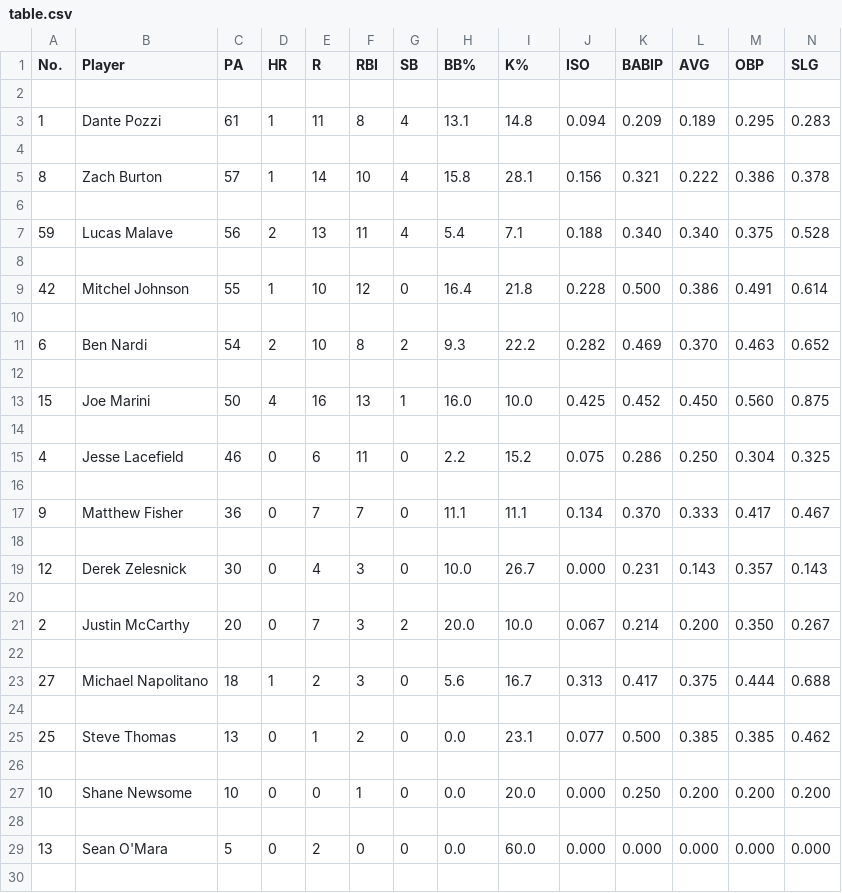
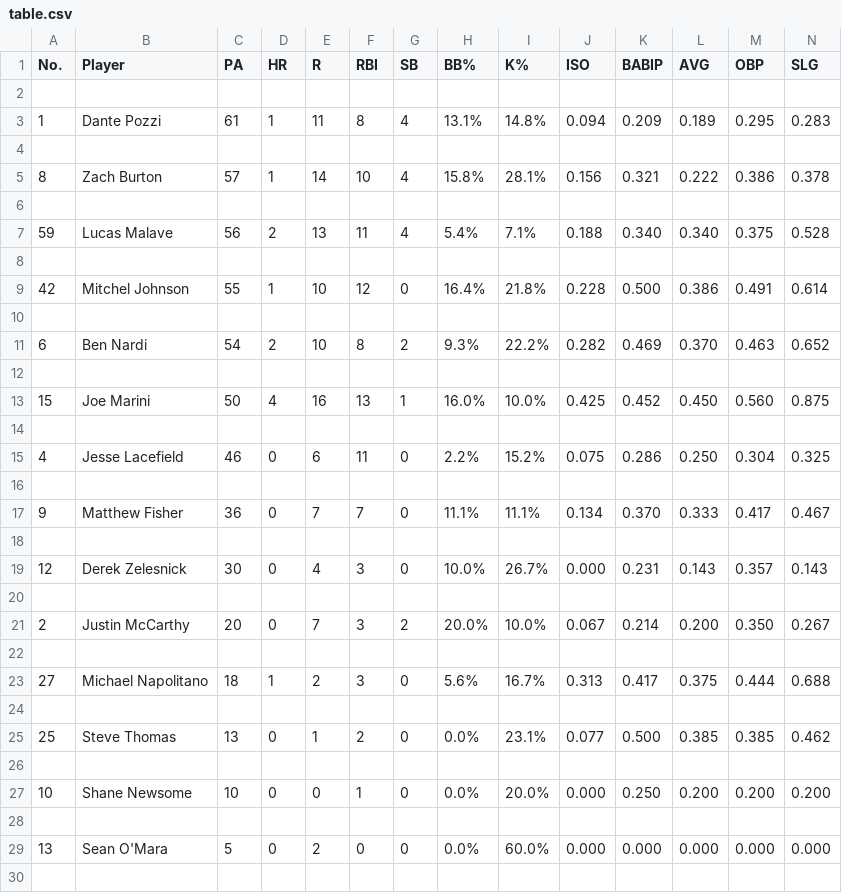
Before and after one commit to smomara/CUA-Baseball-Stats, a CSV file: table.csv, drawn as a sheet; only a part is shown; the diff covers the shown part only.

Commit message:
stat update

```diff
--- a/table.csv
+++ b/table.csv
@@ -2,29 +2,29 @@ No.,Player,PA,HR,R,RBI,SB,BB%,K%,ISO,BABIP,AVG,OBP,SLG
 
-1,Dante Pozzi,61,1,11,8,4,13.1,14.8,0.094,0.209,0.189,0.295,0.283
+1,Dante Pozzi,61,1,11,8,4,13.1%,14.8%,0.094,0.209,0.189,0.295,0.283
 
-8,Zach Burton,57,1,14,10,4,15.8,28.1,0.156,0.321,0.222,0.386,0.378
+8,Zach Burton,57,1,14,10,4,15.8%,28.1%,0.156,0.321,0.222,0.386,0.378
 
-59,Lucas Malave,56,2,13,11,4,5.4,7.1,0.188,0.340,0.340,0.375,0.528
+59,Lucas Malave,56,2,13,11,4,5.4%,7.1%,0.188,0.340,0.340,0.375,0.528
 
-42,Mitchel Johnson,55,1,10,12,0,16.4,21.8,0.228,0.500,0.386,0.491,0.614
+42,Mitchel Johnson,55,1,10,12,0,16.4%,21.8%,0.228,0.500,0.386,0.491,0.614
 
-6,Ben Nardi,54,2,10,8,2,9.3,22.2,0.282,0.469,0.370,0.463,0.652
+6,Ben Nardi,54,2,10,8,2,9.3%,22.2%,0.282,0.469,0.370,0.463,0.652
 
-15,Joe Marini,50,4,16,13,1,16.0,10.0,0.425,0.452,0.450,0.560,0.875
+15,Joe Marini,50,4,16,13,1,16.0%,10.0%,0.425,0.452,0.450,0.560,0.875
 
-4,Jesse Lacefield,46,0,6,11,0,2.2,15.2,0.075,0.286,0.250,0.304,0.325
+4,Jesse Lacefield,46,0,6,11,0,2.2%,15.2%,0.075,0.286,0.250,0.304,0.325
 
-9,Matthew Fisher,36,0,7,7,0,11.1,11.1,0.134,0.370,0.333,0.417,0.467
+9,Matthew Fisher,36,0,7,7,0,11.1%,11.1%,0.134,0.370,0.333,0.417,0.467
 
-12,Derek Zelesnick,30,0,4,3,0,10.0,26.7,0.000,0.231,0.143,0.357,0.143
+12,Derek Zelesnick,30,0,4,3,0,10.0%,26.7%,0.000,0.231,0.143,0.357,0.143
 
-2,Justin McCarthy,20,0,7,3,2,20.0,10.0,0.067,0.214,0.200,0.350,0.267
+2,Justin McCarthy,20,0,7,3,2,20.0%,10.0%,0.067,0.214,0.200,0.350,0.267
 
-27,Michael Napolitano,18,1,2,3,0,5.6,16.7,0.313,0.417,0.375,0.444,0.688
+27,Michael Napolitano,18,1,2,3,0,5.6%,16.7%,0.313,0.417,0.375,0.444,0.688
 
-25,Steve Thomas,13,0,1,2,0,0.0,23.1,0.077,0.500,0.385,0.385,0.462
+25,Steve Thomas,13,0,1,2,0,0.0%,23.1%,0.077,0.500,0.385,0.385,0.462
 
-10,Shane Newsome,10,0,0,1,0,0.0,20.0,0.000,0.250,0.200,0.200,0.200
+10,Shane Newsome,10,0,0,1,0,0.0%,20.0%,0.000,0.250,0.200,0.200,0.200
 
-13,Sean O'Mara,5,0,2,0,0,0.0,60.0,0.000,0.000,0.000,0.000,0.000
+13,Sean O'Mara,5,0,2,0,0,0.0%,60.0%,0.000,0.000,0.000,0.000,0.000
 
```
Also changed, not shown: 10 edited cells elsewhere in this file.
